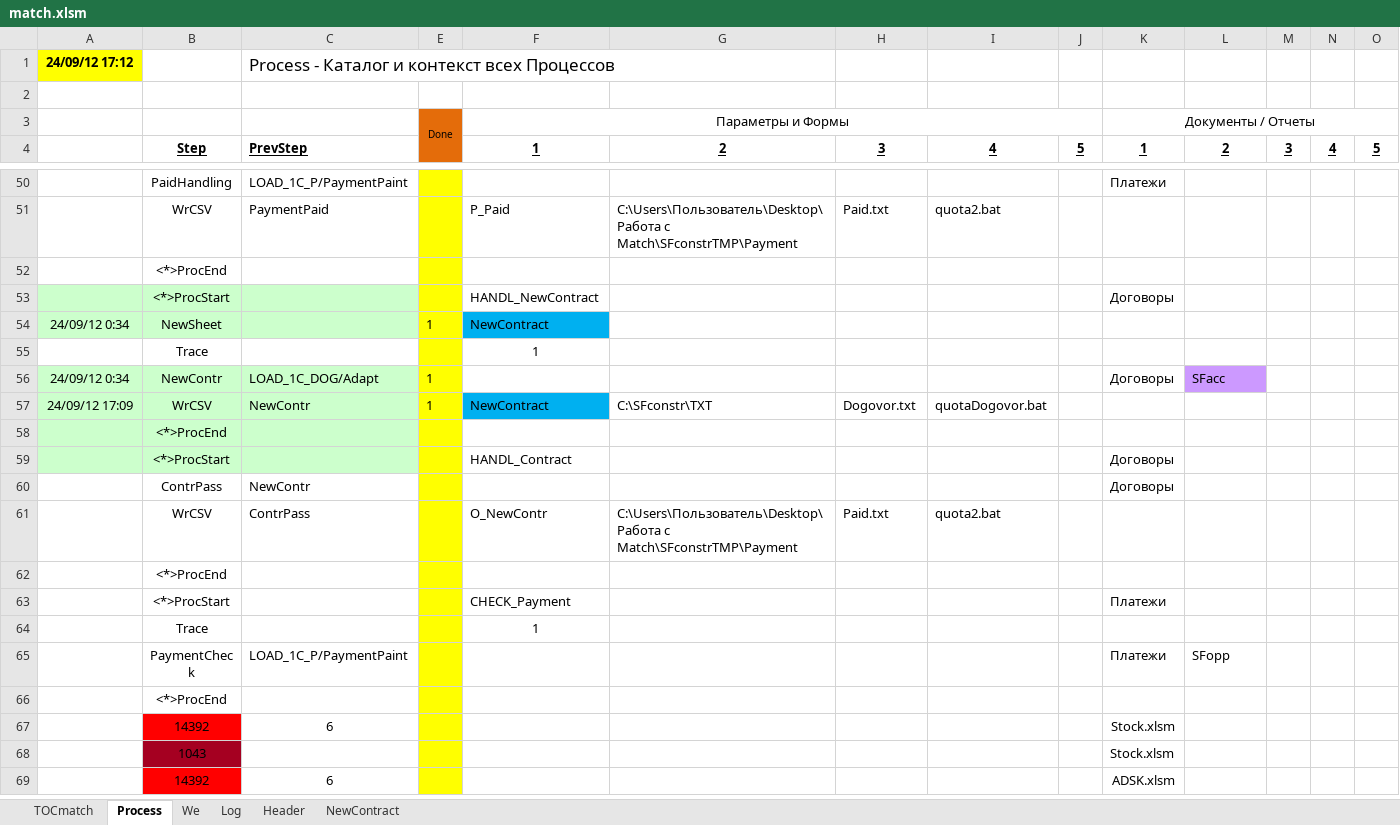
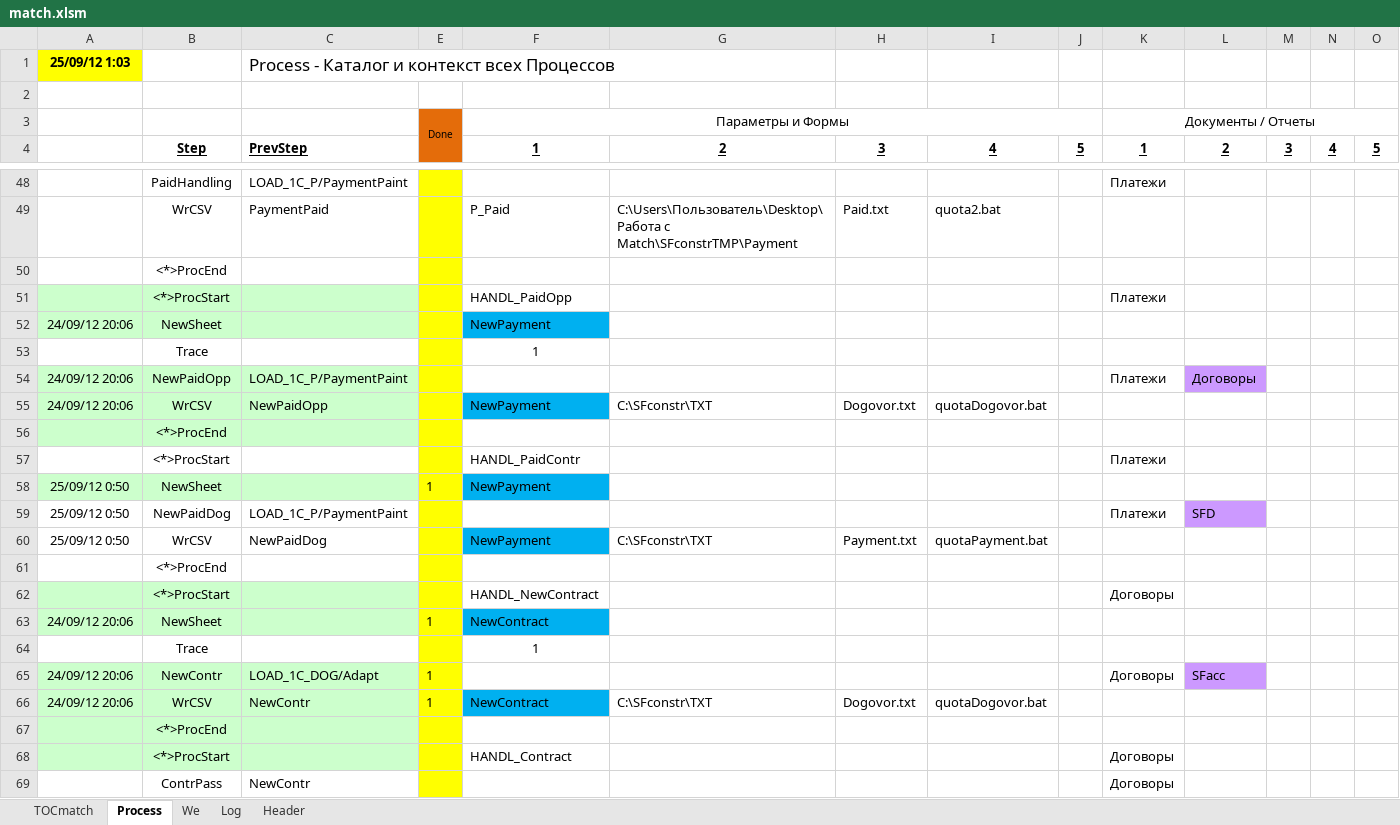
Before and after one commit to PavelKhrapkin/match, an Excel workbook: match2.0/match.xlsm, sheet Process, drawn as a sheet; only a part is shown, gaps mark what is left out; the shorter side is filled out with more unchanged rows; values as stored, in another font and other column widths than the file's, no borders; addresses are those after the commit; the diff covers the shown part only; the diff names each change by its address in the sheet, - before the commit and + after, or states it on an @@ line.

```diff
--- a/match2.0/match.xlsm (sheet Process)
+++ b/match2.0/match.xlsm (sheet Process)
-sheet tab: NewContract
-A1: 24/09/12 17:12
+A1: 25/09/12 1:03
+row 51:  | <*>ProcStart |  |  | HANDL_PaidOpp |  |  |  |  | Платежи
+row 52: 24/09/12 20:06 | NewSheet |  |  | NewPayment
@@ row 17 moved to row 53: Trace @@
+row 54: 24/09/12 20:06 | NewPaidOpp | LOAD_1C_P/PaymentPaint |  |  |  |  |  |  | Платежи | Договоры
+row 55: 24/09/12 20:06 | WrCSV | NewPaidOpp |  | NewPayment | C:\SFconstr\TXT | Dogovor.txt | quotaDogovor.bat
+row 56:  | <*>ProcEnd
+row 57:  | <*>ProcStart |  |  | HANDL_PaidContr |  |  |  |  | Платежи
+row 58: 25/09/12 0:50 | NewSheet |  | 1 | NewPayment
+row 59: 25/09/12 0:50 | NewPaidDog | LOAD_1C_P/PaymentPaint |  |  |  |  |  |  | Платежи | SFD
+row 60: 25/09/12 0:50 | WrCSV | NewPaidDog |  | NewPayment | C:\SFconstr\TXT | Payment.txt | quotaPayment.bat
+row 61:  | <*>ProcEnd
-A63: 24/09/12 0:34
+A63: 24/09/12 20:06
-A65: 24/09/12 0:34
+A65: 24/09/12 20:06
-A66: 24/09/12 17:09
+A66: 24/09/12 20:06
```
Also changed, not shown: 1 removed row, 25 edited cells and cell formats elsewhere in this sheet, sheet Log, sheet Header, sheet TOCmatch, formulas that keep their value, charts or pictures.
